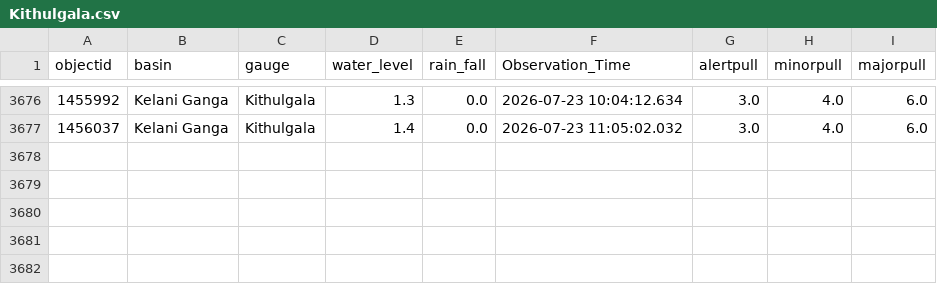
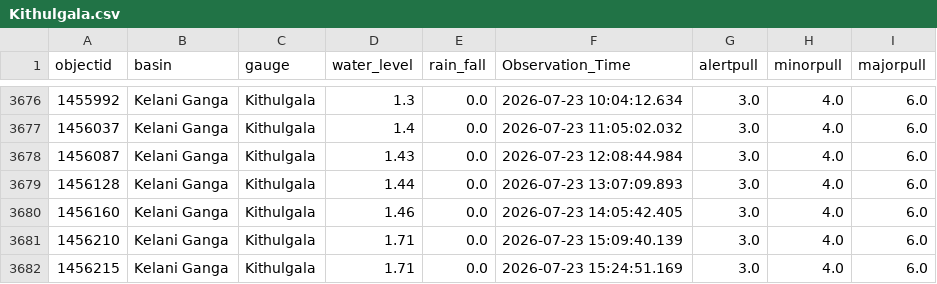
Before and after one commit to hhumal/Irrigation-Dept-Manual-River-Gauge-Readings, a CSV file: Station_Rainfall_CSVs/Kithulgala.csv, drawn as a sheet; only a part is shown, gaps mark what is left out.

```diff
--- a/Station_Rainfall_CSVs/Kithulgala.csv
+++ b/Station_Rainfall_CSVs/Kithulgala.csv
@@ -3677 +3677,6 @@ objectid,basin,gauge,water_level,rain_fall,Observation_Time,alertpull,minorpull,
 1456037,Kelani Ganga,Kithulgala,1.4,0.0,2026-07-23 11:05:02.032,3.0,4.0,6.0
+1456087,Kelani Ganga,Kithulgala,1.43,0.0,2026-07-23 12:08:44.984,3.0,4.0,6.0
+1456128,Kelani Ganga,Kithulgala,1.44,0.0,2026-07-23 13:07:09.893,3.0,4.0,6.0
+1456160,Kelani Ganga,Kithulgala,1.46,0.0,2026-07-23 14:05:42.405,3.0,4.0,6.0
+1456210,Kelani Ganga,Kithulgala,1.71,0.0,2026-07-23 15:09:40.139,3.0,4.0,6.0
+1456215,Kelani Ganga,Kithulgala,1.71,0.0,2026-07-23 15:24:51.169,3.0,4.0,6.0
```
Also changed, not shown: Station_Rainfall_CSVs/Katharagama.csv, Station_Rainfall_CSVs/Moragaswewa.csv, 37 other files.
